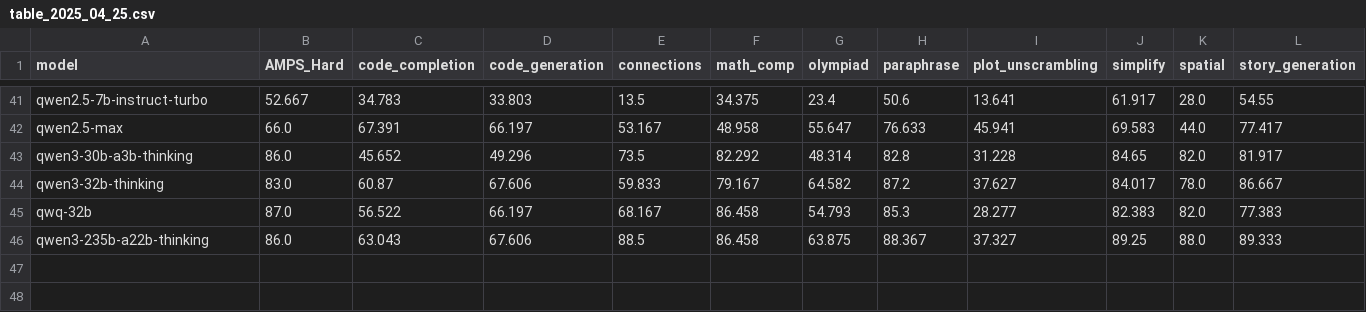
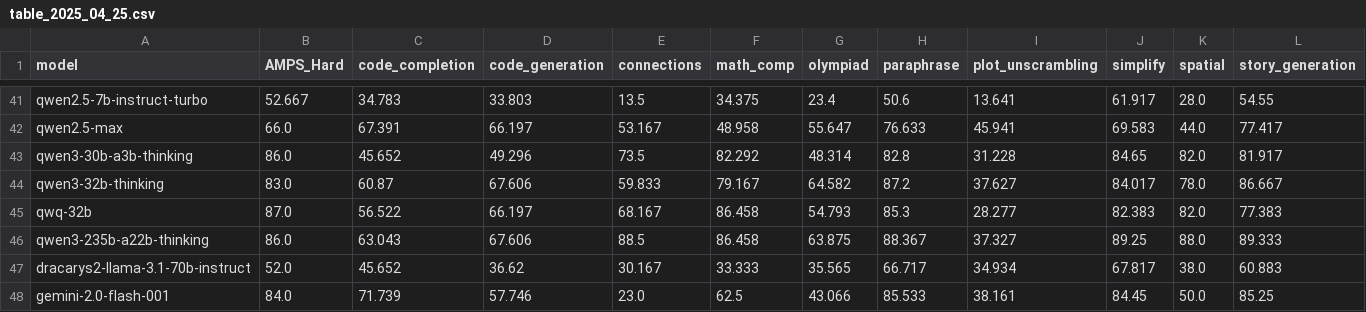
Before and after one commit to LiveBench/livebench.github.io, a CSV file: table_2025_04_25.csv, drawn as a sheet; only a part is shown, gaps mark what is left out; rows hold the shown columns only; the diff names each change by its address in the sheet, - before the commit and + after, or states it on an @@ line.

Commit message:
Updates

```diff
--- a/table_2025_04_25.csv
+++ b/table_2025_04_25.csv
+row 47: dracarys2-llama-3.1-70b-instruct | 52.0 | 45.652 | 36.62 | 30.167 | 33.333 | 35.565 | 66.717 | 34.934 | 67.817 | 38.0 | 60.883
+row 48: gemini-2.0-flash-001 | 84.0 | 71.739 | 57.746 | 23.0 | 62.5 | 43.066 | 85.533 | 38.161 | 84.45 | 50.0 | 85.25
```
